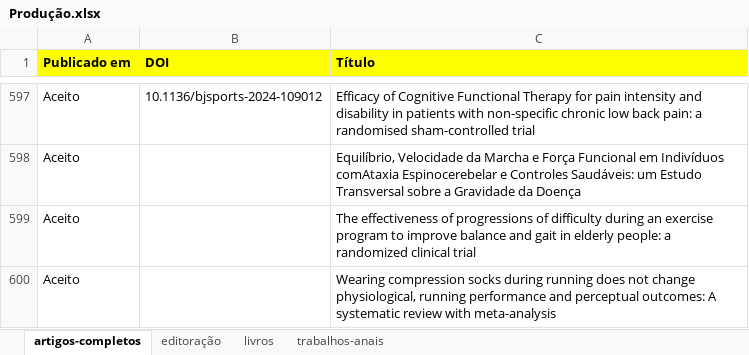
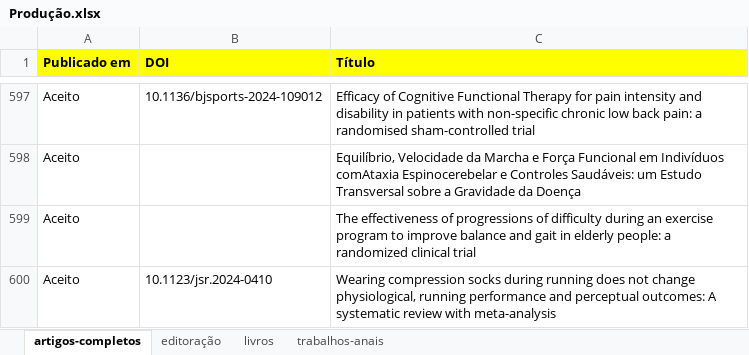
Before and after one commit to ppgcr-unisuam/observatoriocr, an Excel workbook: PPG/Produção.xlsx, sheet artigos-completos, drawn as a sheet; only a part is shown, gaps mark what is left out; values as stored, in another font and other column widths than the file's, no borders; conditional formats not drawn; the diff names each change by its address in the sheet, - before the commit and + after, or states it on an @@ line.

```diff
--- a/PPG/Produção.xlsx (sheet artigos-completos)
+++ b/PPG/Produção.xlsx (sheet artigos-completos)
-B600 (DOI): (empty)
+B600 (DOI): 10.1123/jsr.2024-0410
```
Also changed, not shown: docs/PPG/Produção.xlsx, 47 other files.
